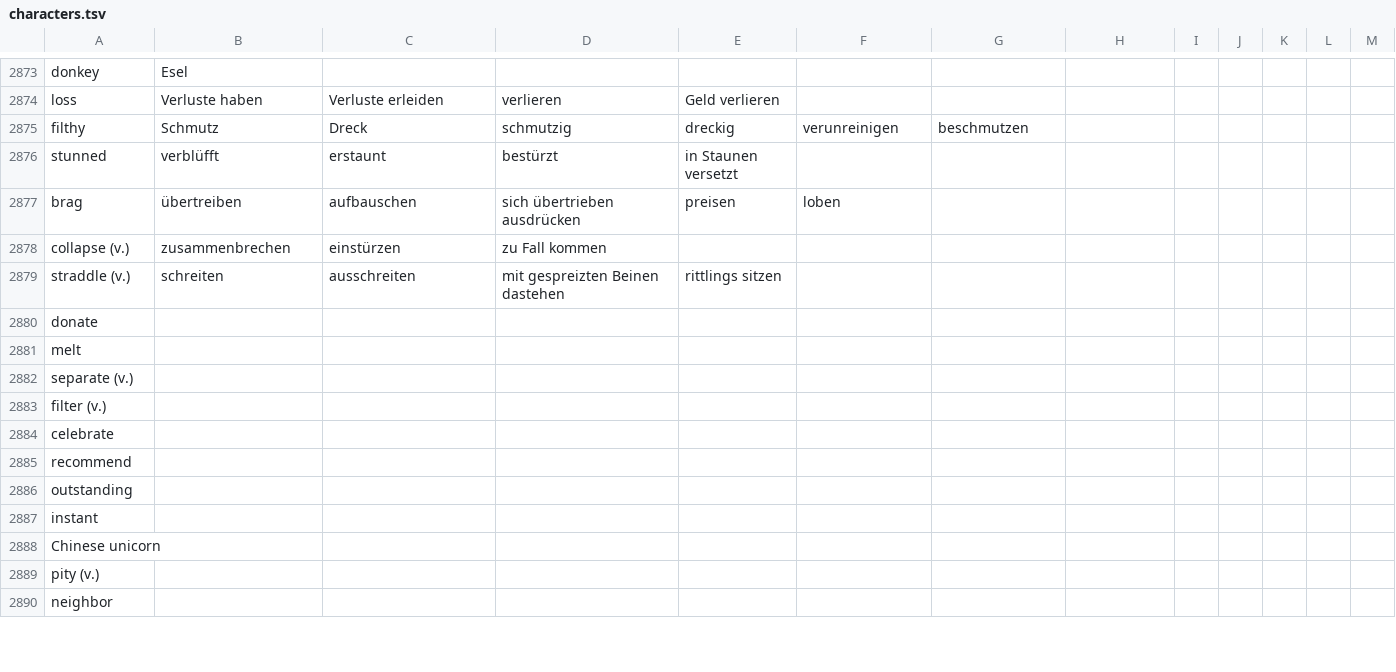
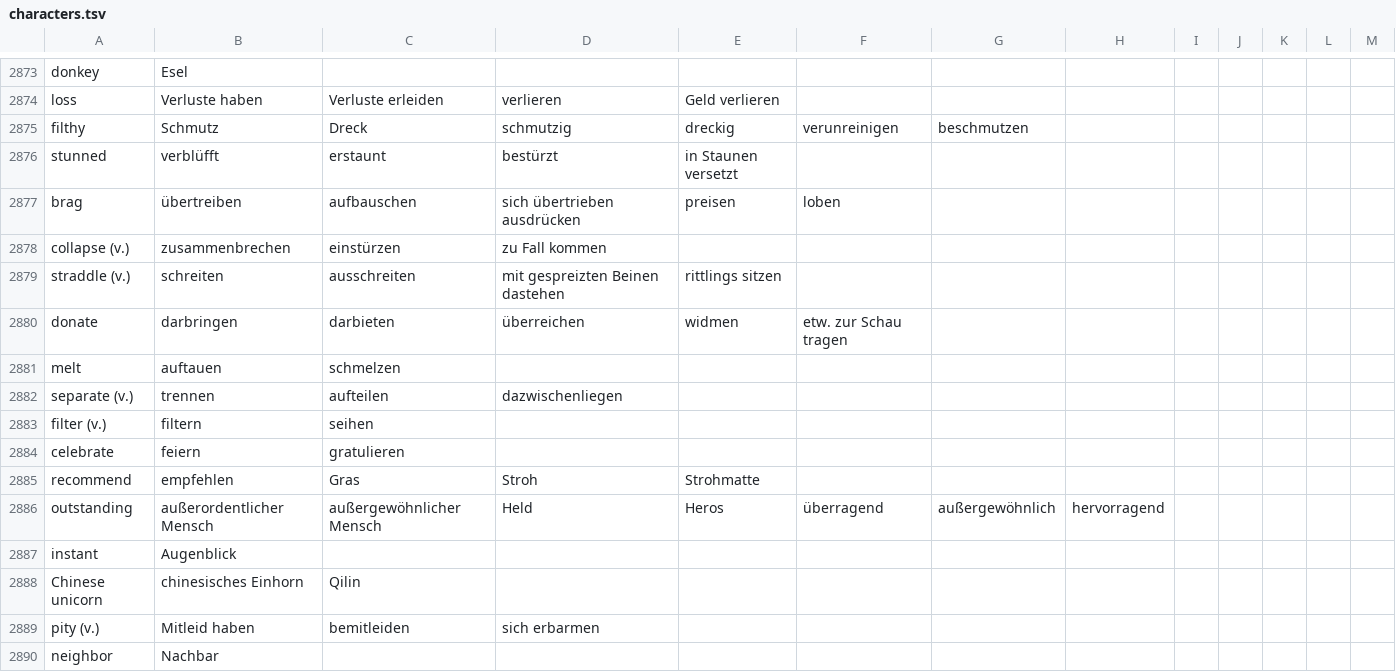
Before and after one commit to marcaltmann/hanzi, a TSV file: characters.tsv, drawn as a sheet; only a part is shown, gaps mark what is left out; the diff covers the shown part only.

Commit message:
Another lesson

```diff
--- a/characters.tsv
+++ b/characters.tsv
@@ -2879,12 +2879,12 @@ collapse (v.)	zusammenbrechen	einstürzen	zu Fall kommen
 straddle (v.)	schreiten	ausschreiten	mit gespreizten Beinen dastehen	rittlings sitzen									
-donate													
-melt													
-separate (v.)													
-filter (v.)													
-celebrate													
-recommend													
-outstanding													
-instant													
-Chinese unicorn													
-pity (v.)													
-neighbor													
+donate	darbringen	darbieten	überreichen	widmen	etw. zur Schau tragen								
+melt	auftauen	schmelzen											
+separate (v.)	trennen	aufteilen	dazwischenliegen										
+filter (v.)	filtern	seihen											
+celebrate	feiern	gratulieren											
+recommend	empfehlen	Gras	Stroh	Strohmatte									
+outstanding	außerordentlicher Mensch	außergewöhnlicher Mensch	Held	Heros	überragend	außergewöhnlich	hervorragend						
+instant	Augenblick												
+Chinese unicorn	chinesisches Einhorn	Qilin											
+pity (v.)	Mitleid haben	bemitleiden	sich erbarmen										
+neighbor	Nachbar												
```
Also changed, not shown: 17 edited cells elsewhere in this file.
